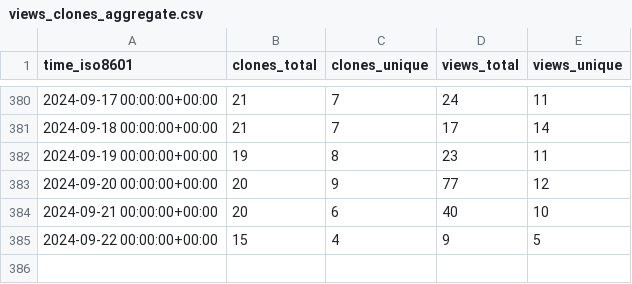
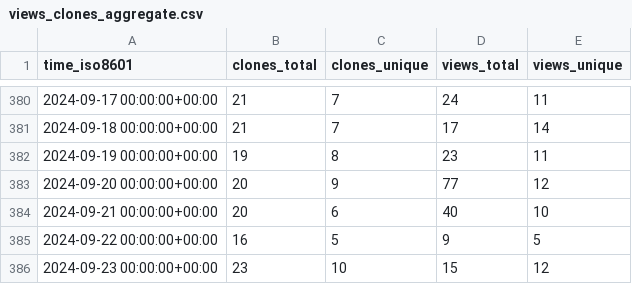
Before and after one commit to elixir-tools/elixir-tools.nvim, a CSV file: elixir-tools/elixir-tools.nvim/ghrs-data/views_clones_aggregate.csv, drawn as a sheet; only a part is shown, gaps mark what is left out.

```diff
--- a/elixir-tools/elixir-tools.nvim/ghrs-data/views_clones_aggregate.csv
+++ b/elixir-tools/elixir-tools.nvim/ghrs-data/views_clones_aggregate.csv
@@ -384,2 +384,3 @@ time_iso8601,clones_total,clones_unique,views_total,views_unique
 2024-09-21 00:00:00+00:00,20,6,40,10
-2024-09-22 00:00:00+00:00,15,4,9,5
+2024-09-22 00:00:00+00:00,16,5,9,5
+2024-09-23 00:00:00+00:00,23,10,15,12
```
Also changed, not shown: 1 other file.
